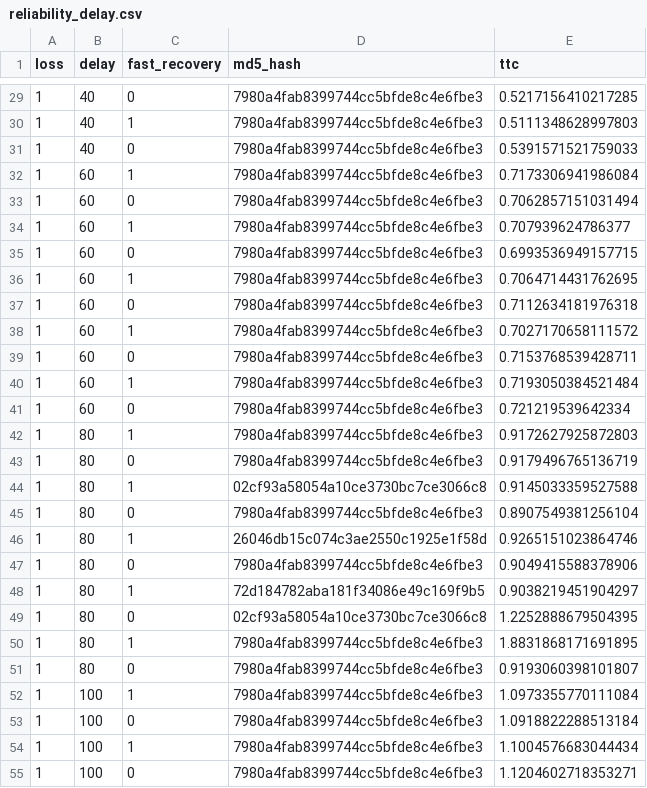
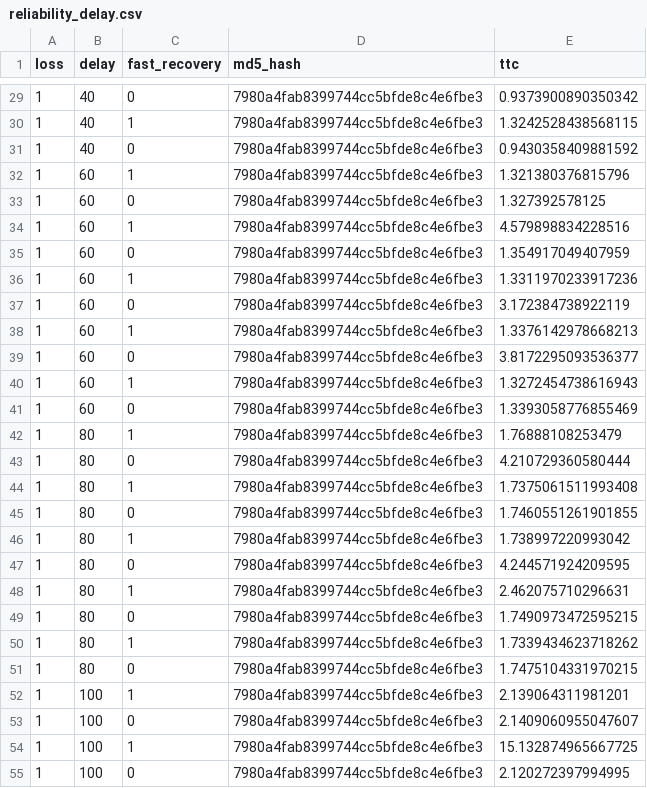
Before and after one commit to jahnabiroy/TCP-like-UDP, a CSV file: reliability_delay.csv, drawn as a sheet; only a part is shown, gaps mark what is left out; the diff covers the shown part only.

```diff
--- a/reliability_delay.csv
+++ b/reliability_delay.csv
@@ -29,27 +29,27 @@ loss,delay,fast_recovery,md5_hash,ttc
-1,40,0,7980a4fab8399744cc5bfde8c4e6fbe3,0.5217156410217285
-1,40,1,7980a4fab8399744cc5bfde8c4e6fbe3,0.5111348628997803
-1,40,0,7980a4fab8399744cc5bfde8c4e6fbe3,0.5391571521759033
-1,60,1,7980a4fab8399744cc5bfde8c4e6fbe3,0.7173306941986084
-1,60,0,7980a4fab8399744cc5bfde8c4e6fbe3,0.7062857151031494
-1,60,1,7980a4fab8399744cc5bfde8c4e6fbe3,0.707939624786377
-1,60,0,7980a4fab8399744cc5bfde8c4e6fbe3,0.6993536949157715
-1,60,1,7980a4fab8399744cc5bfde8c4e6fbe3,0.7064714431762695
-1,60,0,7980a4fab8399744cc5bfde8c4e6fbe3,0.7112634181976318
-1,60,1,7980a4fab8399744cc5bfde8c4e6fbe3,0.7027170658111572
-1,60,0,7980a4fab8399744cc5bfde8c4e6fbe3,0.7153768539428711
-1,60,1,7980a4fab8399744cc5bfde8c4e6fbe3,0.7193050384521484
-1,60,0,7980a4fab8399744cc5bfde8c4e6fbe3,0.721219539642334
-1,80,1,7980a4fab8399744cc5bfde8c4e6fbe3,0.9172627925872803
-1,80,0,7980a4fab8399744cc5bfde8c4e6fbe3,0.9179496765136719
-1,80,1,02cf93a58054a10ce3730bc7ce3066c8,0.9145033359527588
-1,80,0,7980a4fab8399744cc5bfde8c4e6fbe3,0.8907549381256104
-1,80,1,26046db15c074c3ae2550c1925e1f58d,0.9265151023864746
-1,80,0,7980a4fab8399744cc5bfde8c4e6fbe3,0.9049415588378906
-1,80,1,72d184782aba181f34086e49c169f9b5,0.9038219451904297
-1,80,0,02cf93a58054a10ce3730bc7ce3066c8,1.2252888679504395
-1,80,1,7980a4fab8399744cc5bfde8c4e6fbe3,1.8831868171691895
-1,80,0,7980a4fab8399744cc5bfde8c4e6fbe3,0.9193060398101807
-1,100,1,7980a4fab8399744cc5bfde8c4e6fbe3,1.0973355770111084
-1,100,0,7980a4fab8399744cc5bfde8c4e6fbe3,1.0918822288513184
-1,100,1,7980a4fab8399744cc5bfde8c4e6fbe3,1.1004576683044434
-1,100,0,7980a4fab8399744cc5bfde8c4e6fbe3,1.1204602718353271
+1,40,0,7980a4fab8399744cc5bfde8c4e6fbe3,0.9373900890350342
+1,40,1,7980a4fab8399744cc5bfde8c4e6fbe3,1.3242528438568115
+1,40,0,7980a4fab8399744cc5bfde8c4e6fbe3,0.9430358409881592
+1,60,1,7980a4fab8399744cc5bfde8c4e6fbe3,1.321380376815796
+1,60,0,7980a4fab8399744cc5bfde8c4e6fbe3,1.327392578125
+1,60,1,7980a4fab8399744cc5bfde8c4e6fbe3,4.579898834228516
+1,60,0,7980a4fab8399744cc5bfde8c4e6fbe3,1.354917049407959
+1,60,1,7980a4fab8399744cc5bfde8c4e6fbe3,1.3311970233917236
+1,60,0,7980a4fab8399744cc5bfde8c4e6fbe3,3.172384738922119
+1,60,1,7980a4fab8399744cc5bfde8c4e6fbe3,1.3376142978668213
+1,60,0,7980a4fab8399744cc5bfde8c4e6fbe3,3.8172295093536377
+1,60,1,7980a4fab8399744cc5bfde8c4e6fbe3,1.3272454738616943
+1,60,0,7980a4fab8399744cc5bfde8c4e6fbe3,1.3393058776855469
+1,80,1,7980a4fab8399744cc5bfde8c4e6fbe3,1.76888108253479
+1,80,0,7980a4fab8399744cc5bfde8c4e6fbe3,4.210729360580444
+1,80,1,7980a4fab8399744cc5bfde8c4e6fbe3,1.7375061511993408
+1,80,0,7980a4fab8399744cc5bfde8c4e6fbe3,1.7460551261901855
+1,80,1,7980a4fab8399744cc5bfde8c4e6fbe3,1.738997220993042
+1,80,0,7980a4fab8399744cc5bfde8c4e6fbe3,4.244571924209595
+1,80,1,7980a4fab8399744cc5bfde8c4e6fbe3,2.462075710296631
+1,80,0,7980a4fab8399744cc5bfde8c4e6fbe3,1.7490973472595215
+1,80,1,7980a4fab8399744cc5bfde8c4e6fbe3,1.7339434623718262
+1,80,0,7980a4fab8399744cc5bfde8c4e6fbe3,1.7475104331970215
+1,100,1,7980a4fab8399744cc5bfde8c4e6fbe3,2.139064311981201
+1,100,0,7980a4fab8399744cc5bfde8c4e6fbe3,2.1409060955047607
+1,100,1,7980a4fab8399744cc5bfde8c4e6fbe3,15.132874965667725
+1,100,0,7980a4fab8399744cc5bfde8c4e6fbe3,2.120272397994995
```
Also changed, not shown: 96 edited cells elsewhere in this file, p2_fairness.csv, reliability_loss.csv, 34 other files.
